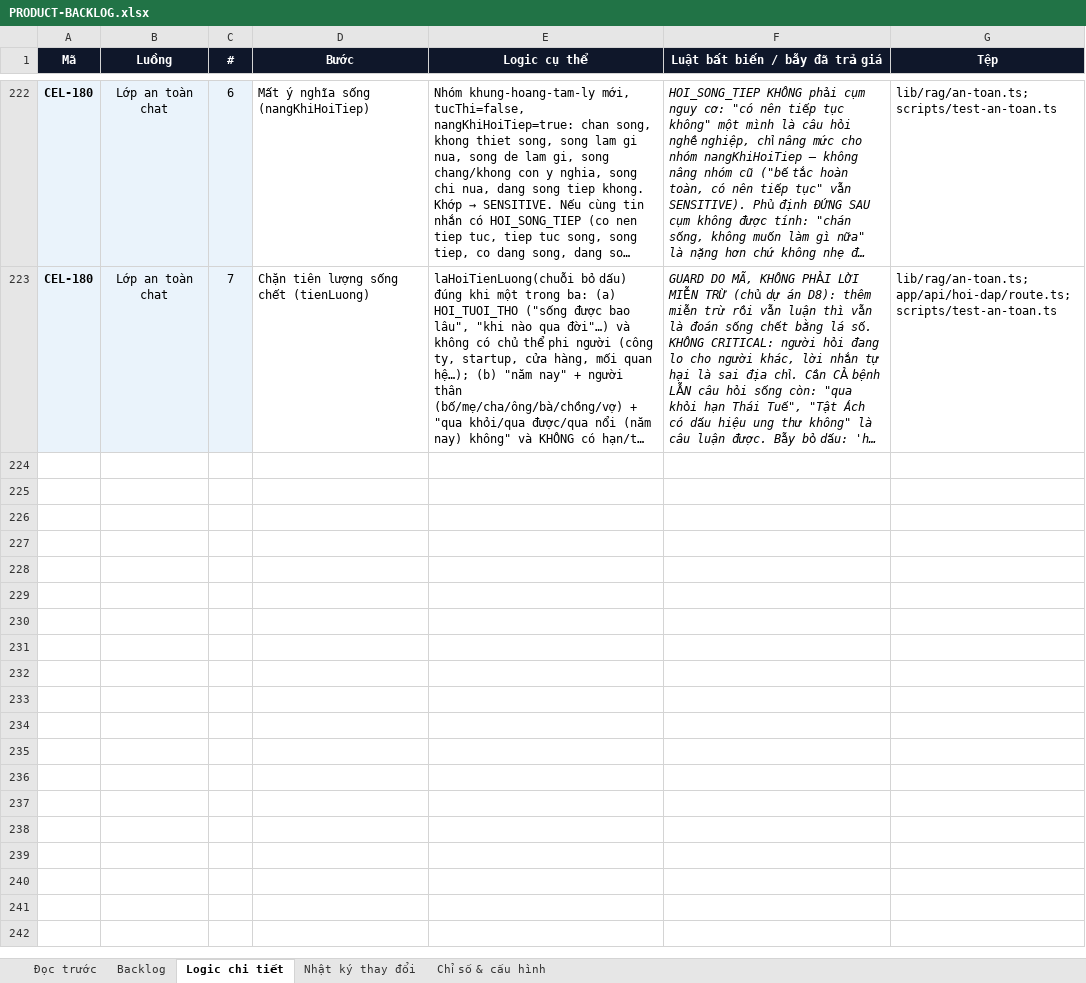
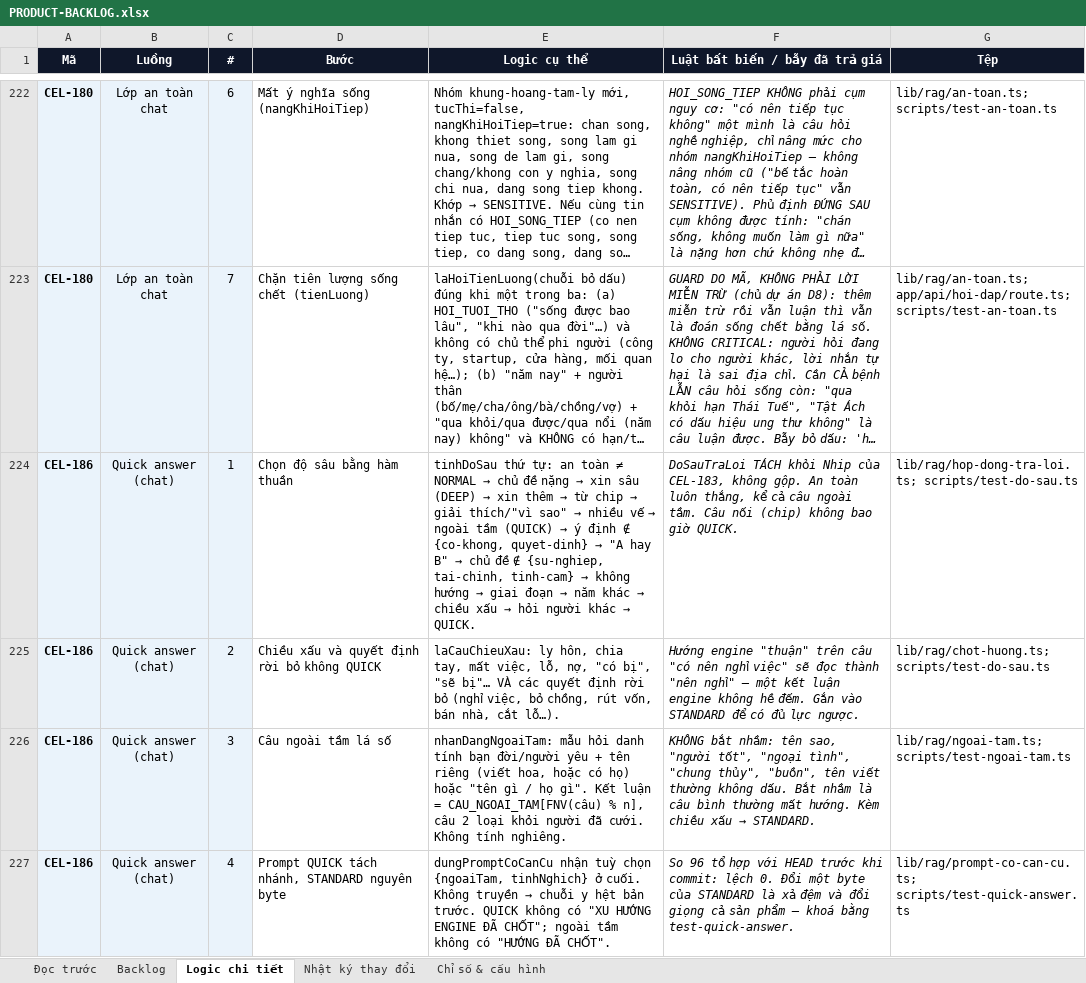
Before and after one commit to Hieuzz05/Celestia-tuvi, an Excel workbook: PRODUCT-BACKLOG.xlsx, sheet Logic chi tiết, drawn as a sheet; only a part is shown, gaps mark what is left out; long unchanged cells end in …; values as stored, in another font and other column widths than the file's, no borders; the diff covers the shown part only; the diff names each change by its address in the sheet, - before the commit and + after, or states it on an @@ line.

```diff
--- a/PRODUCT-BACKLOG.xlsx (sheet Logic chi tiết)
+++ b/PRODUCT-BACKLOG.xlsx (sheet Logic chi tiết)
+row 224: CEL-186 | Quick answer (chat) | 1 | Chọn độ sâu bằng hàm thuần | tinhDoSau thứ tự: an toàn ≠ NORMAL → chủ đề nặng → xin sâu (DEEP) → xin thêm → từ chip → giải thích/"vì sao" → nhiều vế → ngoài tầm (QUICK) → ý định ∉ {co-khong, quyet-dinh} → "A hay B" → chủ đề ∉ {su-nghiep, tai-chinh, tinh-cam} → không hướng → giai đoạn → năm khác → chiều xấu → hỏi người khác → QUICK. | DoSauTraLoi TÁCH khỏi Nhip của CEL-183, không gộp. An toàn luôn thắng, kể cả câu ngoài tầm. Câu nối (chip) không bao giờ QUICK. | lib/rag/hop-dong-tra-loi.ts; scripts/test-do-sau.ts
+row 225: CEL-186 | Quick answer (chat) | 2 | Chiều xấu và quyết định rời bỏ không QUICK | laCauChieuXau: ly hôn, chia tay, mất việc, lỗ, nợ, "có bị", "sẽ bị"… VÀ các quyết định rời bỏ (nghỉ việc, bỏ chồng, rút vốn, bán nhà, cắt lỗ…). | Hướng engine "thuận" trên câu "có nên nghỉ việc" sẽ đọc thành "nên nghỉ" — một kết luận engine không hề đếm. Gắn vào STANDARD để có đủ lực ngược. | lib/rag/chot-huong.ts; scripts/test-do-sau.ts
+row 226: CEL-186 | Quick answer (chat) | 3 | Câu ngoài tầm lá số | nhanDangNgoaiTam: mẫu hỏi danh tính bạn đời/người yêu + tên riêng (viết hoa, hoặc có họ) hoặc "tên gì / họ gì". Kết luận = CAU_NGOAI_TAM[FNV(câu) % n], câu 2 loại khỏi người đã cưới. Không tính nghiêng. | KHÔNG bắt nhầm: tên sao, "người tốt", "ngoại tình", "chung thủy", "buồn", tên viết thường không dấu. Bắt nhầm là câu bình thường mất hướng. Kèm chiều xấu → STANDARD. | lib/rag/ngoai-tam.ts; scripts/test-ngoai-tam.ts
+row 227: CEL-186 | Quick answer (chat) | 4 | Prompt QUICK tách nhánh, STANDARD nguyên byte | dungPromptCoCanCu nhận tuỳ chọn {ngoaiTam, tinhNghich} ở cuối. Không truyền → chuỗi y hệt bản trước. QUICK không có "XU HƯỚNG ENGINE ĐÃ CHỐT"; ngoài tầm không có "HƯỚNG ĐÃ CHỐT". | So 96 tổ hợp với HEAD trước khi commit: lệch 0. Đổi một byte của STANDARD là xả đệm và đổi giọng cả sản phẩm — khoá bằng test-quick-answer. | lib/rag/prompt-co-can-cu.ts; scripts/test-quick-answer.ts
```
Also changed, not shown: 3 added rows elsewhere in this sheet, sheet Nhật ký thay đổi, sheet Backlog, 7 other files.
